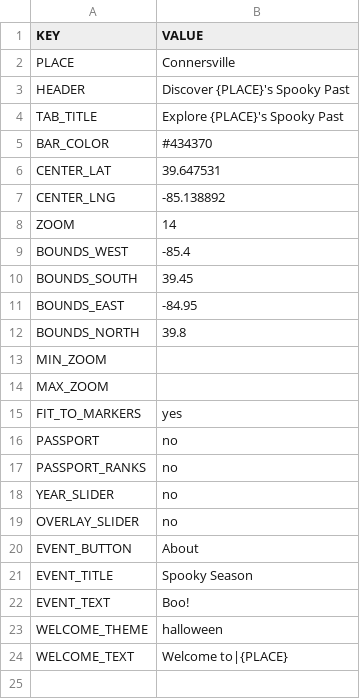
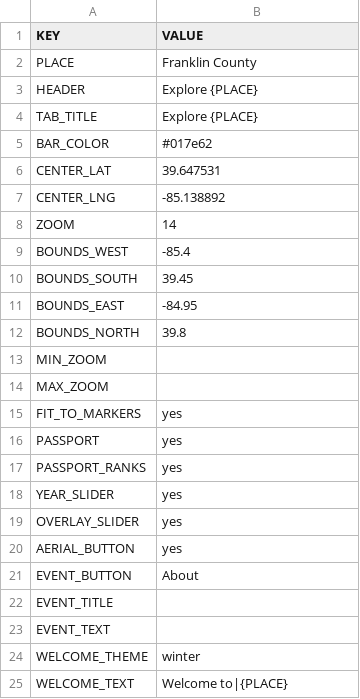
Before and after one commit to Luri-den/fclibraries, a CSV file: site.csv, drawn as a sheet.

Commit message:
Update site.csv from the editor

```diff
--- a/site.csv
+++ b/site.csv
@@ -1,6 +1,6 @@
 KEY,VALUE
-PLACE,Connersville
-HEADER,Discover {PLACE}'s Spooky Past
-TAB_TITLE,Explore {PLACE}'s Spooky Past
-BAR_COLOR,#434370
+PLACE,Franklin County
+HEADER,Explore {PLACE}
+TAB_TITLE,Explore {PLACE}
+BAR_COLOR,#017e62
 CENTER_LAT,39.647531
@@ -15,10 +15,11 @@ MAX_ZOOM,
 FIT_TO_MARKERS,yes
-PASSPORT,no
-PASSPORT_RANKS,no
-YEAR_SLIDER,no
-OVERLAY_SLIDER,no
+PASSPORT,yes
+PASSPORT_RANKS,yes
+YEAR_SLIDER,yes
+OVERLAY_SLIDER,yes
+AERIAL_BUTTON,yes
 EVENT_BUTTON,About
-EVENT_TITLE,Spooky Season
-EVENT_TEXT,Boo!
-WELCOME_THEME,halloween
+EVENT_TITLE,
+EVENT_TEXT,
+WELCOME_THEME,winter
 WELCOME_TEXT,Welcome to|{PLACE}
```
